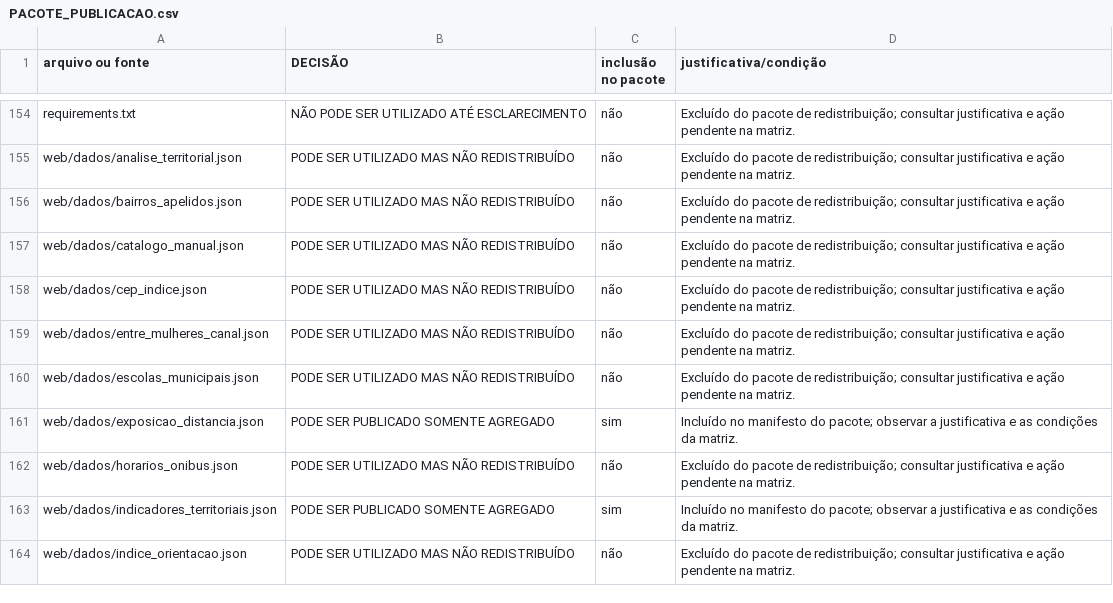
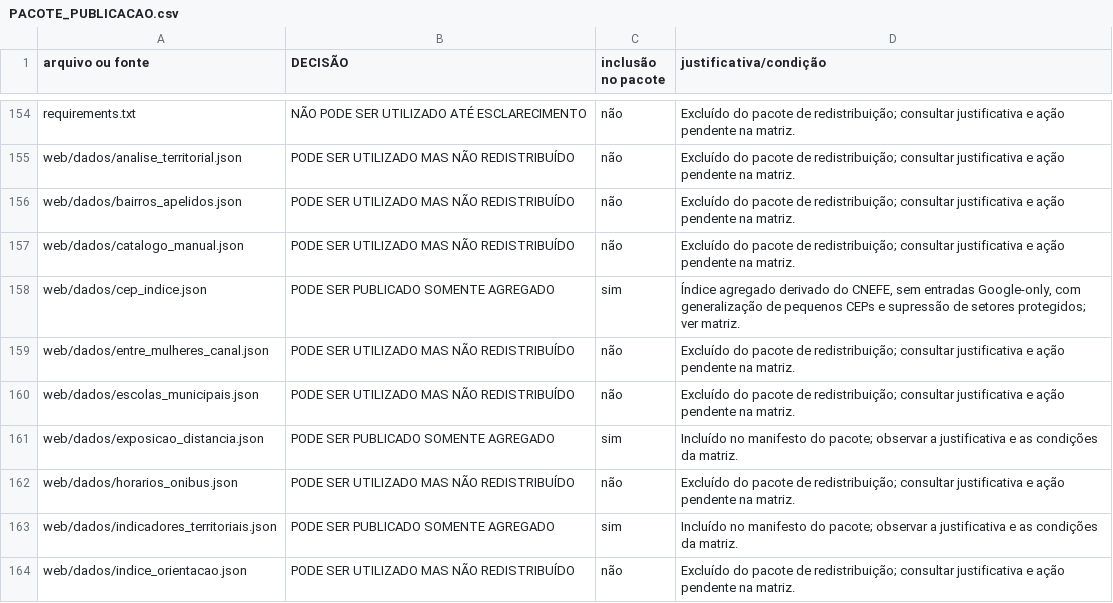
Before and after one commit to vladimirsejas/MISM3, a CSV file: docs/PACOTE_PUBLICACAO.csv, drawn as a sheet; only a part is shown, gaps mark what is left out.

```diff
--- a/docs/PACOTE_PUBLICACAO.csv
+++ b/docs/PACOTE_PUBLICACAO.csv
@@ -157,3 +157,3 @@
 "web/dados/catalogo_manual.json","PODE SER UTILIZADO MAS NÃO REDISTRIBUÍDO","não","Excluído do pacote de redistribuição; consultar justificativa e ação pendente na matriz."
-"web/dados/cep_indice.json","PODE SER UTILIZADO MAS NÃO REDISTRIBUÍDO","não","Excluído do pacote de redistribuição; consultar justificativa e ação pendente na matriz."
+"web/dados/cep_indice.json","PODE SER PUBLICADO SOMENTE AGREGADO","sim","Índice agregado derivado do CNEFE, sem entradas Google-only, com generalização de pequenos CEPs e supressão de setores protegidos; ver matriz."
 "web/dados/entre_mulheres_canal.json","PODE SER UTILIZADO MAS NÃO REDISTRIBUÍDO","não","Excluído do pacote de redistribuição; consultar justificativa e ação pendente na matriz."
```
Also changed, not shown: docs/MATRIZ_DIREITOS_DE_USO.csv, 5 other files.
